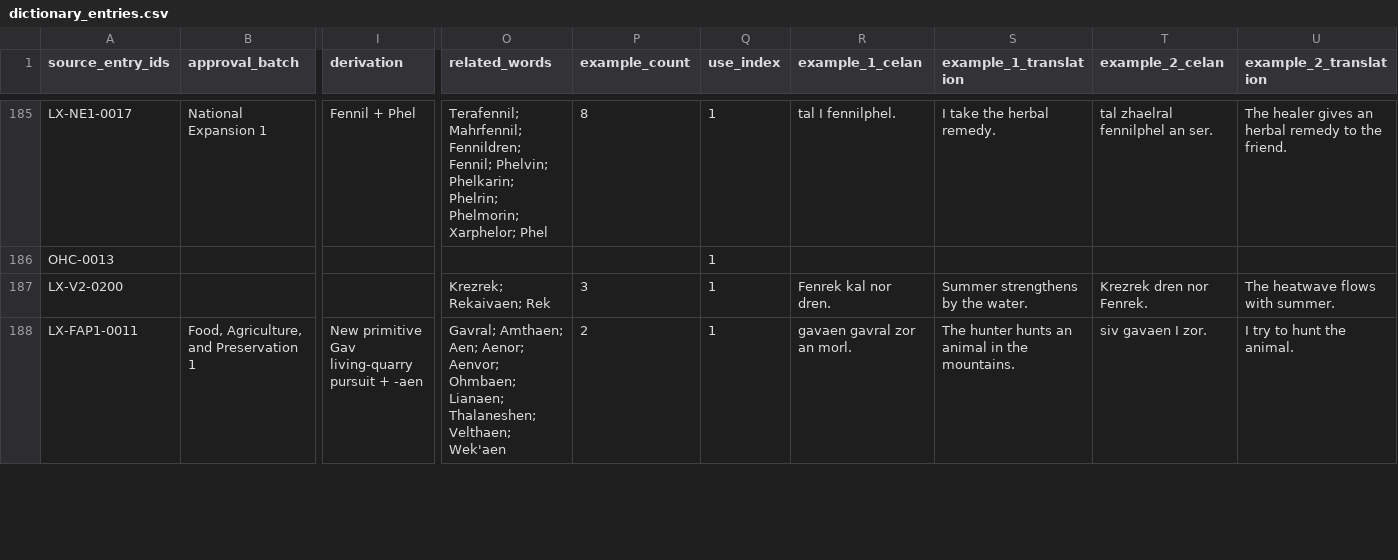
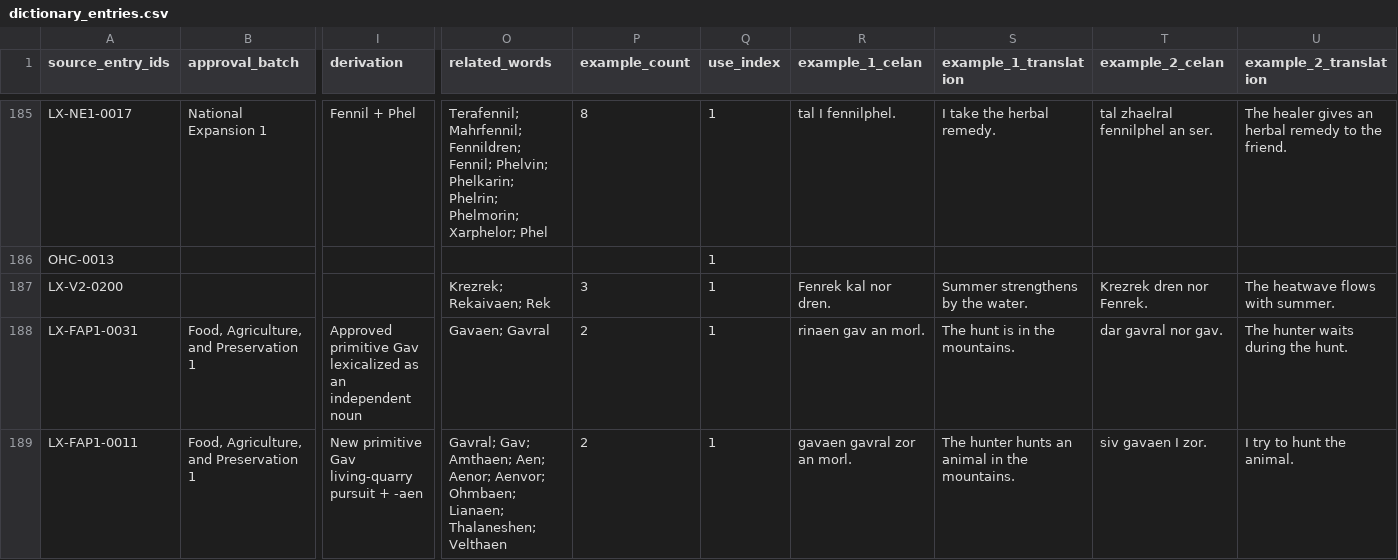
Before and after one commit to artistbaron-cmyk/celan-database, a CSV file: data/dictionary_entries.csv, drawn as a sheet; only a part is shown, gaps mark what is left out; addresses are those after the commit; rows hold the shown columns only; the diff covers the shown part only; the diff names each change by its address in the sheet, - before the commit and + after, or states it on an @@ line.

```diff
--- a/data/dictionary_entries.csv
+++ b/data/dictionary_entries.csv
+row 188: LX-FAP1-0031 | Food, Agriculture, and Preservation 1 | Approved primitive Gav lexicalized as an independent noun | Gavaen; Gavral | 2 | 1 | rinaen gav an morl. | The hunt is in the mountains. | dar gavral nor gav. | The hunter waits during the hunt.
-O189 (related_words): Gavral; Amthaen; Aen; Aenor; Aenvor; Ohmbaen; Lianaen; Thalaneshen; Velthaen; Wek'aen
+O189 (related_words): Gavral; Gav; Amthaen; Aen; Aenor; Aenvor; Ohmbaen; Lianaen; Thalaneshen; Velthaen
```
Also changed, not shown: 11 edited cells elsewhere in this file, data/dictionary_report.csv, 3 other files.
